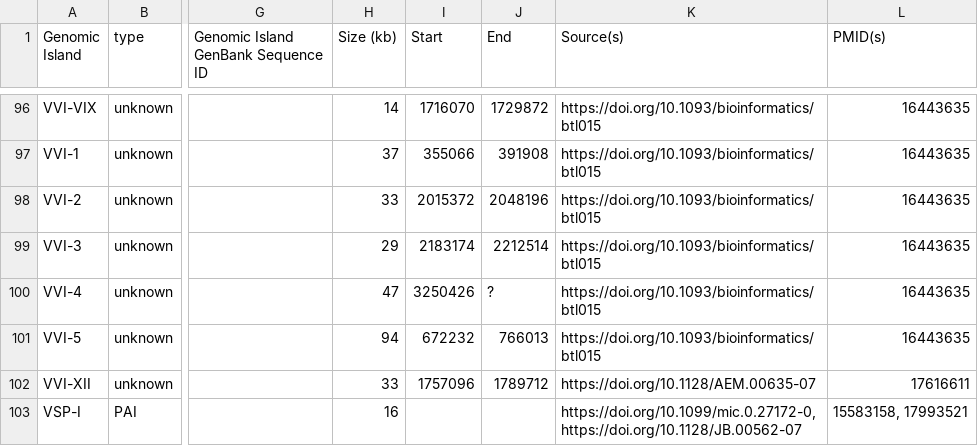
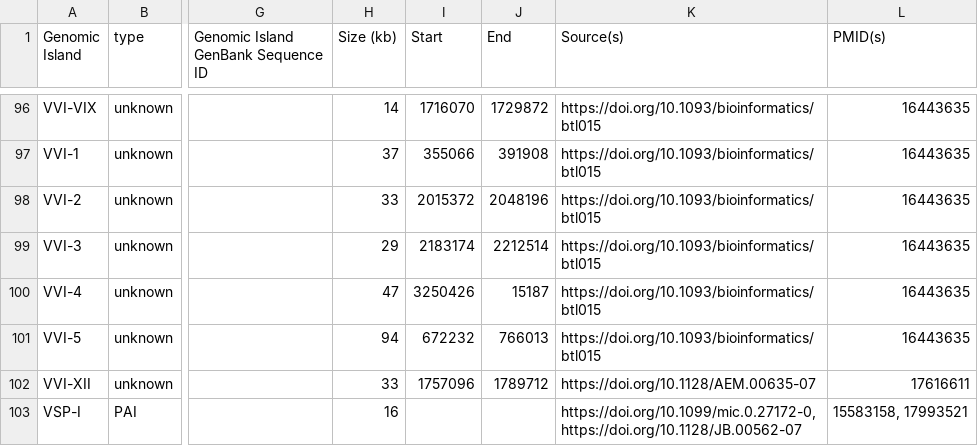
Before and after one commit to brinkmanlab/curated_GIs, a CSV file: GIs.csv, drawn as a sheet; only a part is shown, gaps mark what is left out; the diff names each change by its address in the sheet, - before the commit and + after, or states it on an @@ line.

Commit message:
Update GIs.csv

```diff
--- a/GIs.csv
+++ b/GIs.csv
-J100 (End): ?
+J100 (End): 15187
```
